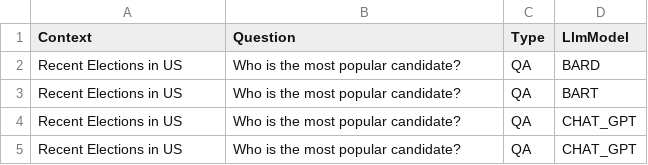
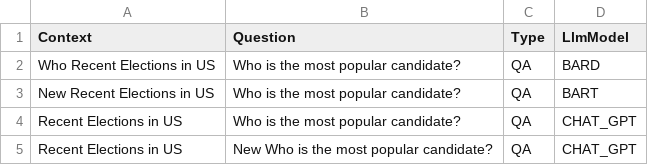
Before and after one commit to priyanshu-sharma/llm_metrics, a CSV file: demo.csv, drawn as a sheet.

```diff
--- a/demo.csv
+++ b/demo.csv
@@ -1,5 +1,5 @@
 Context,Question,Type,LlmModel
-Recent Elections in US,Who is the most popular candidate?,QA,BARD
-Recent Elections in US,Who is the most popular candidate?,QA,BART
+Who Recent Elections in US,Who is the most popular candidate?,QA,BARD
+New Recent Elections in US,Who is the most popular candidate?,QA,BART
 Recent Elections in US,Who is the most popular candidate?,QA,CHAT_GPT
-Recent Elections in US,Who is the most popular candidate?,QA,CHAT_GPT
+Recent Elections in US,New Who is the most popular candidate?,QA,CHAT_GPT
```
Also changed, not shown: 2 other files.
